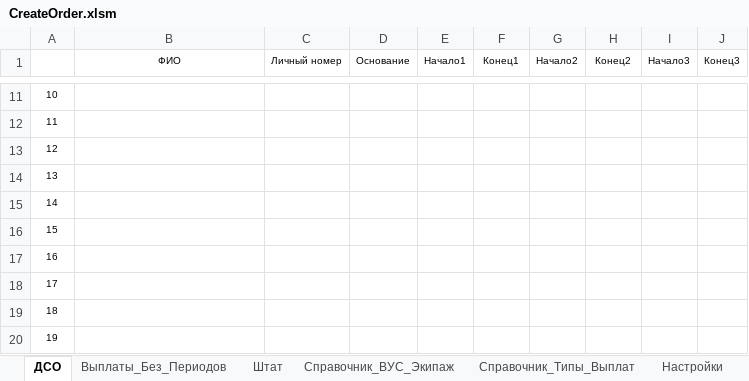
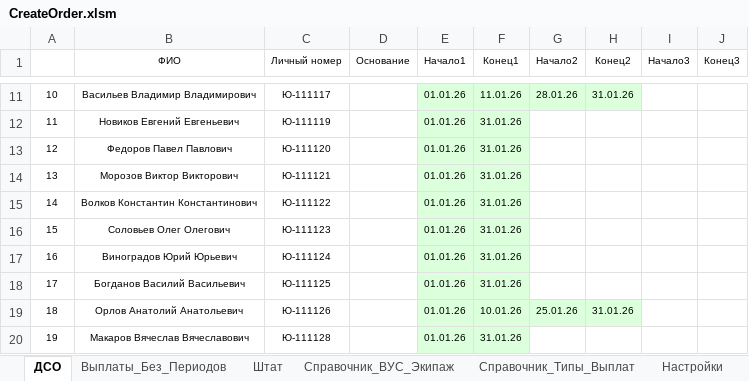
Before and after one commit to kerzhaev/CreateOrder, an Excel workbook: CreateOrder.xlsm, sheet ДСО, drawn as a sheet; only a part is shown, gaps mark what is left out; values as stored, in another font and other column widths than the file's, no borders; the diff covers the shown part only; the diff names each change by its address in the sheet, - before the commit and + after, or states it on an @@ line.

```diff
--- a/CreateOrder.xlsm (sheet ДСО)
+++ b/CreateOrder.xlsm (sheet ДСО)
-B11 (ФИО): (empty)
+B11 (ФИО): Васильев Владимир Владимирович
-C11 (Личный номер): (empty)
+C11 (Личный номер): Ю-111117
-E11:E20 (Начало1): (empty)
+E11:E20 (Начало1): 01.01.26
-E11:H11 fill: none
+E11:H11 fill: #DCFFDC
-F11 (Конец1): (empty)
+F11 (Конец1): 11.01.26
-G11 (Начало2): (empty)
+G11 (Начало2): 28.01.26
-H11 (Конец2): (empty)
+H11 (Конец2): 31.01.26
-B12 (ФИО): (empty)
+B12 (ФИО): Новиков Евгений Евгеньевич
-C12 (Личный номер): (empty)
+C12 (Личный номер): Ю-111119
-E12:F18 fill: none
+E12:F18 fill: #DCFFDC
-F12:F18 (Конец1): (empty)
+F12:F18 (Конец1): 31.01.26
-B13 (ФИО): (empty)
+B13 (ФИО): Федоров Павел Павлович
-C13 (Личный номер): (empty)
+C13 (Личный номер): Ю-111120
-B14 (ФИО): (empty)
+B14 (ФИО): Морозов Виктор Викторович
-C14 (Личный номер): (empty)
+C14 (Личный номер): Ю-111121
-B15 (ФИО): (empty)
+B15 (ФИО): Волков Константин Константинович
-C15 (Личный номер): (empty)
+C15 (Личный номер): Ю-111122
-B16 (ФИО): (empty)
+B16 (ФИО): Соловьев Олег Олегович
-C16 (Личный номер): (empty)
+C16 (Личный номер): Ю-111123
-B17 (ФИО): (empty)
+B17 (ФИО): Виноградов Юрий Юрьевич
-C17 (Личный номер): (empty)
+C17 (Личный номер): Ю-111124
-B18 (ФИО): (empty)
+B18 (ФИО): Богданов Василий Васильевич
-C18 (Личный номер): (empty)
+C18 (Личный номер): Ю-111125
-B19 (ФИО): (empty)
+B19 (ФИО): Орлов Анатолий Анатольевич
-C19 (Личный номер): (empty)
+C19 (Личный номер): Ю-111126
-E19:H19 fill: none
+E19:H19 fill: #DCFFDC
-F19 (Конец1): (empty)
+F19 (Конец1): 10.01.26
-G19 (Начало2): (empty)
+G19 (Начало2): 25.01.26
-H19 (Конец2): (empty)
+H19 (Конец2): 31.01.26
-B20 (ФИО): (empty)
+B20 (ФИО): Макаров Вячеслав Вячеславович
-C20 (Личный номер): (empty)
+C20 (Личный номер): Ю-111128
-E20:F20 fill: none
+E20:F20 fill: #DCFFDC
-F20 (Конец1): (empty)
+F20 (Конец1): 31.01.26
```
Also changed, not shown: 1 added row, 47 edited cells and cell formats elsewhere in this sheet, 10 other files.
